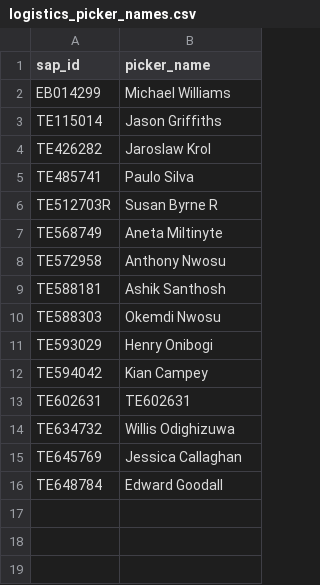
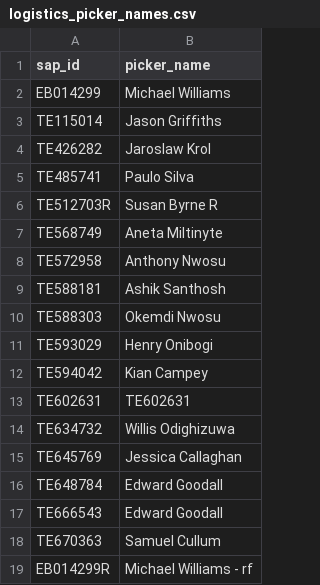
Before and after one commit to DennisFitzJames/LINEUP, a CSV file: config/logistics_picker_names.csv, drawn as a sheet.

Commit message:
Update logistics_picker_names.csv

```diff
--- a/config/logistics_picker_names.csv
+++ b/config/logistics_picker_names.csv
@@ -16 +16,4 @@ TE645769,Jessica Callaghan
 TE648784,Edward Goodall
+TE666543,Edward Goodall
+TE670363,Samuel Cullum
+EB014299R,Michael Williams - rf
```
